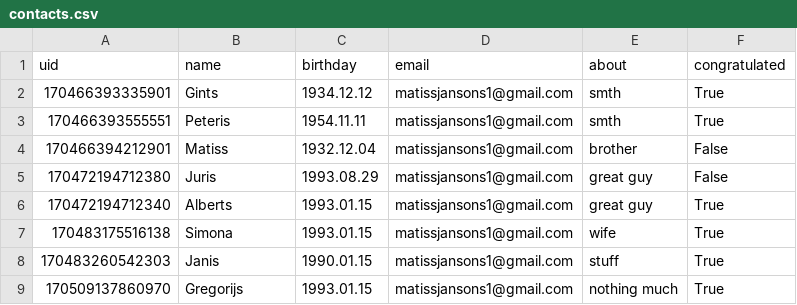
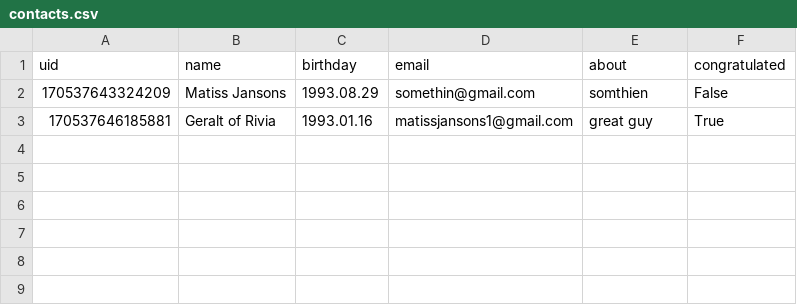
Before and after one commit to mjansons/birthday-manager, a CSV file: contacts.csv, drawn as a sheet.

```diff
--- a/contacts.csv
+++ b/contacts.csv
@@ -1,9 +1,3 @@
 uid,name,birthday,email,about,congratulated
-170466393335901,Gints,1934.12.12,matissjansons1@gmail.com,smth,True
-170466393555551,Peteris,1954.11.11,matissjansons1@gmail.com,smth,True
-170466394212901,Matiss,1932.12.04,matissjansons1@gmail.com,brother,False
-170472194712380,Juris,1993.08.29,matissjansons1@gmail.com,great guy,False
-170472194712340,Alberts,1993.01.15,matissjansons1@gmail.com,great guy,True
-170483175516138,Simona,1993.01.15,matissjansons1@gmail.com,wife,True
-170483260542303,Janis,1990.01.15,matissjansons1@gmail.com,stuff,True
-170509137860970,Gregorijs,1993.01.15,matissjansons1@gmail.com,nothing much,True
+170537643324209,Matiss Jansons,1993.08.29,somethin@gmail.com,somthien,False
+170537646185881,Geralt of Rivia,1993.01.16,matissjansons1@gmail.com,great guy,True
```
Also changed, not shown: history.csv, 12 other files.
